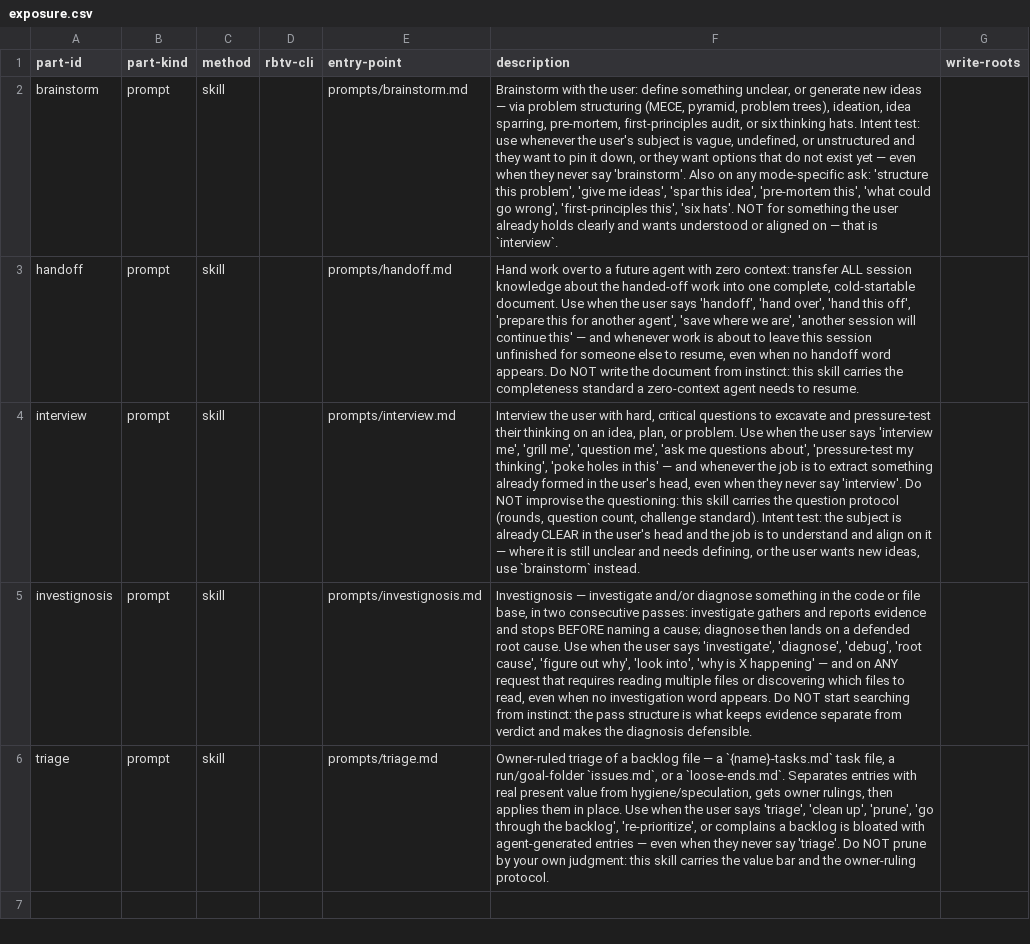
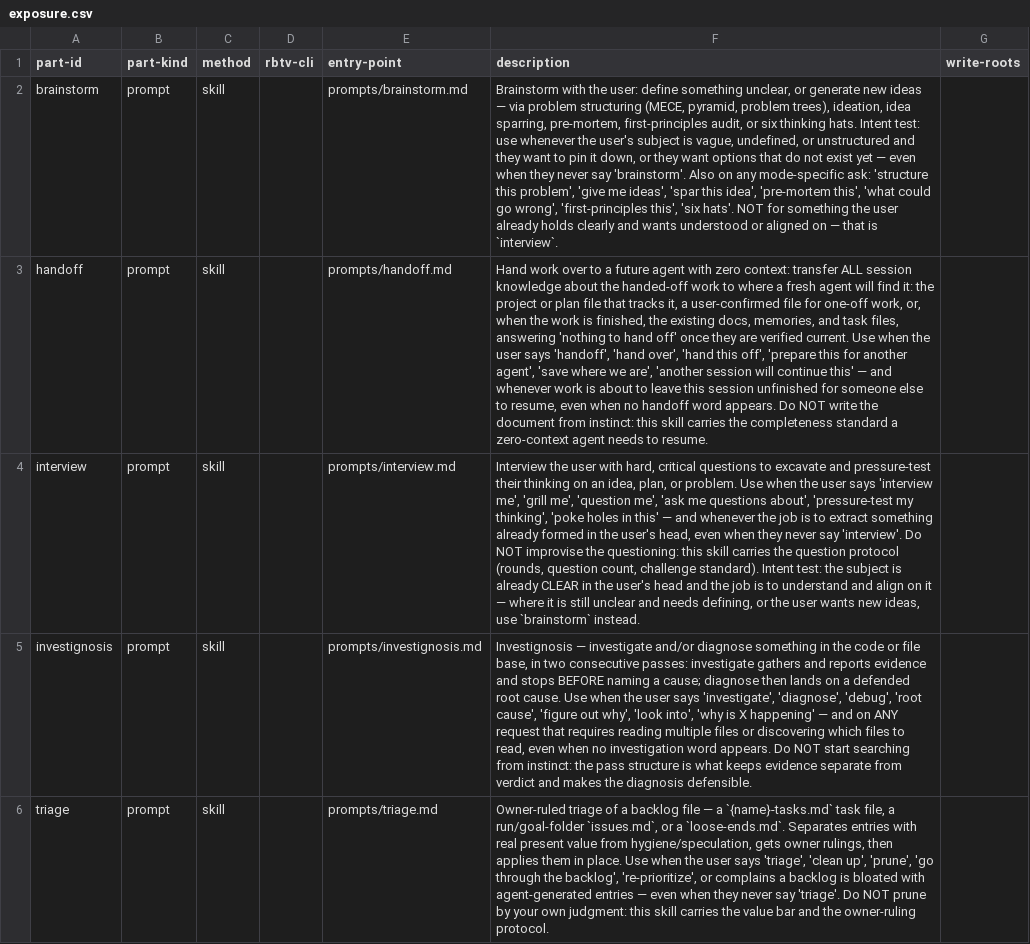
Before and after one commit to tecer-ai/rbtv, a CSV file: core/functions/exposure.csv, drawn as a sheet; the diff names each change by its address in the sheet, - before the commit and + after, or states it on an @@ line.

```diff
--- a/core/functions/exposure.csv
+++ b/core/functions/exposure.csv
-F3 (description): …handed-off work into one complete, cold-startable document. Use when…
+F3 (description): …handed-off work to where a fresh agent will find it: the project or plan file that tracks it, a user-confirmed file for one-off work, or, when the work is finished, the existing docs, memories, and task files, answering 'nothing to hand off' once they are verified current. Use when…
```
Also changed, not shown: 1 other file.
